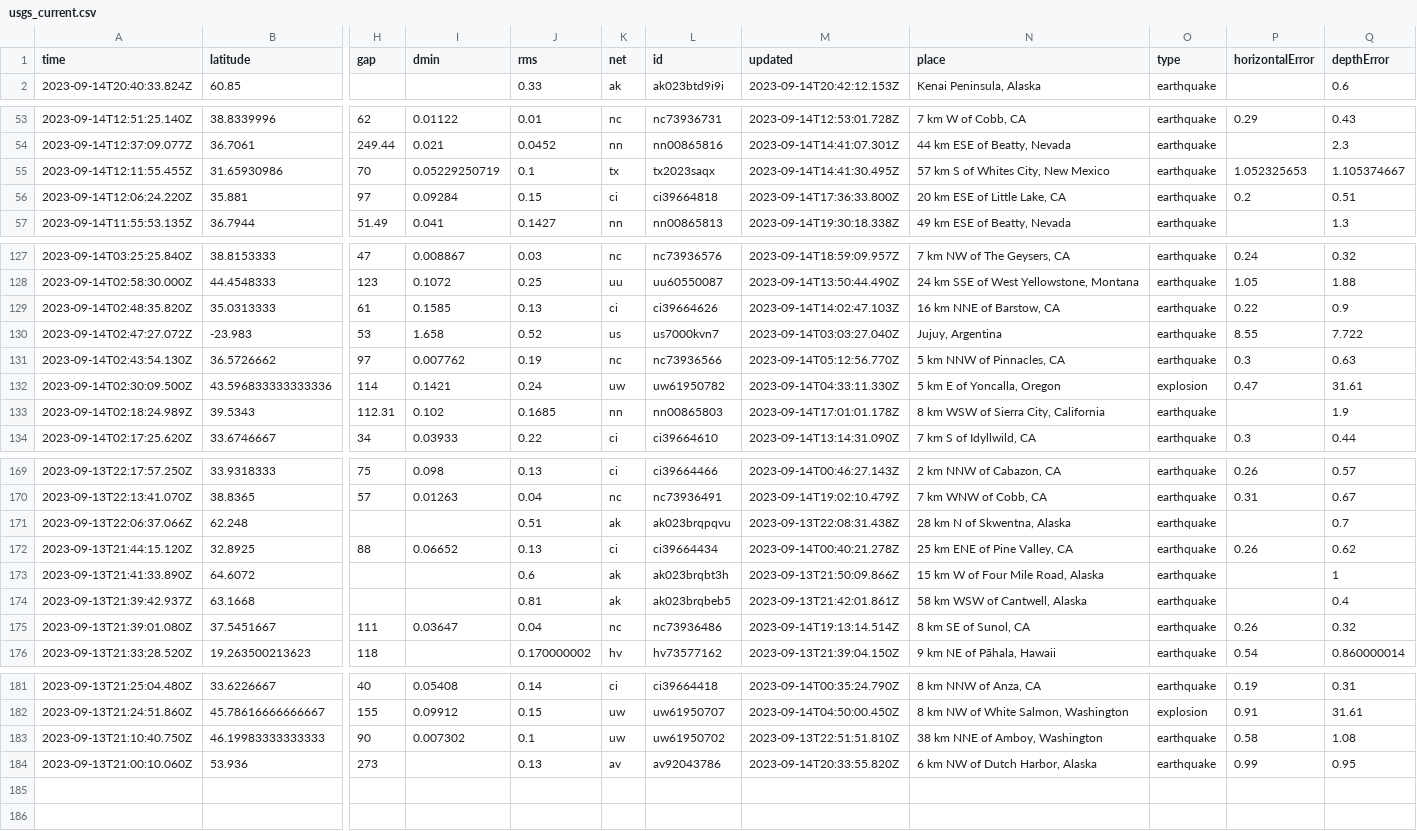
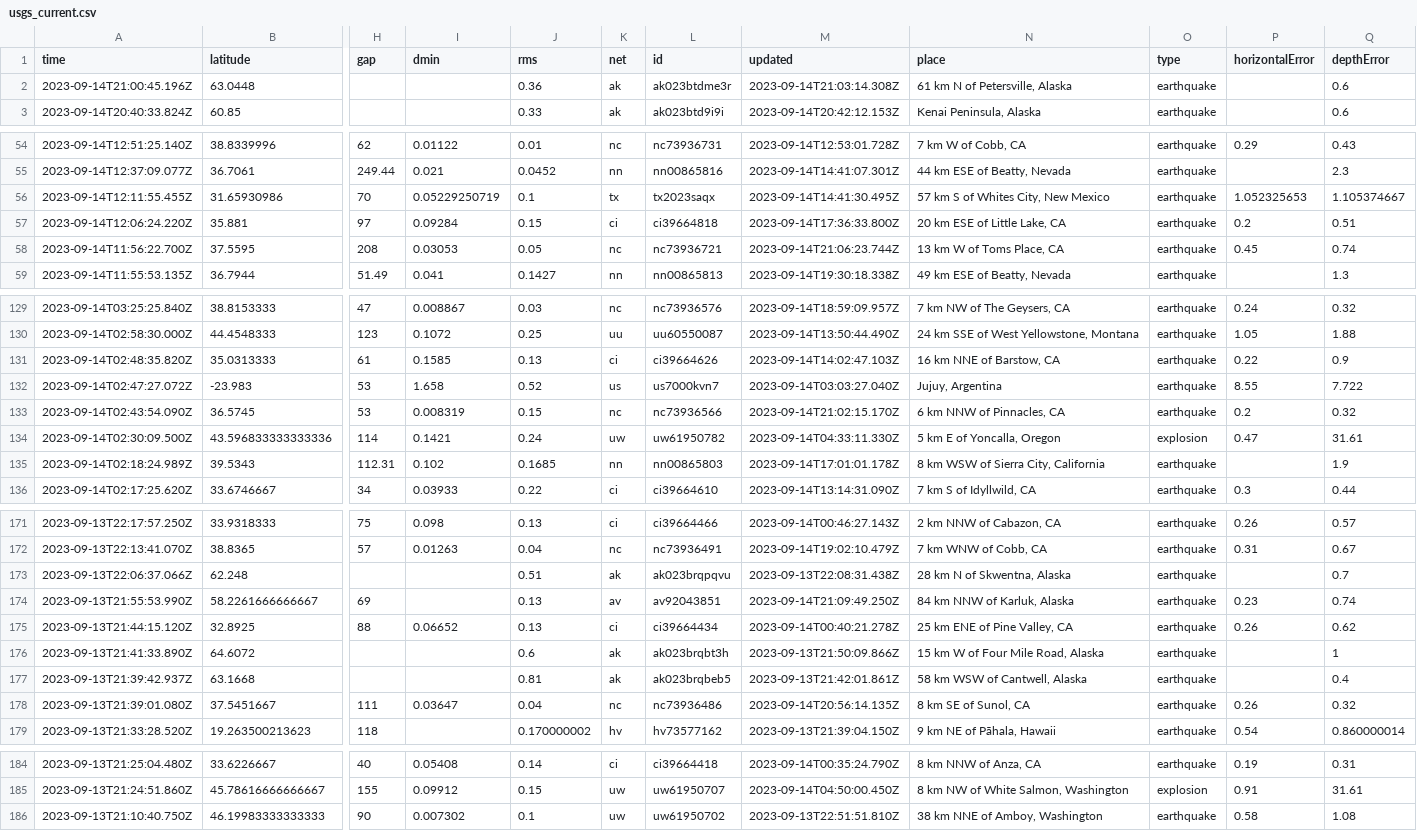
Before and after one commit to carlappen/nicar23-github-actions, a CSV file: usgs_current.csv, drawn as a sheet; only a part is shown, gaps mark what is left out; removed rows and columns are numbered as before the commit, all else as after; rows hold the shown columns only; the diff covers the shown part only; the diff names each change by its address in the sheet, - before the commit and + after, or states it on an @@ line.

```diff
--- a/usgs_current.csv
+++ b/usgs_current.csv
+row 2: 2023-09-14T21:00:45.196Z | 63.0448 |  |  | 0.36 | ak | ak023btdme3r | 2023-09-14T21:03:14.308Z | 61 km N of Petersville, Alaska | earthquake |  | 0.6
+row 58: 2023-09-14T11:56:22.700Z | 37.5595 | 208 | 0.03053 | 0.05 | nc | nc73936721 | 2023-09-14T21:06:23.744Z | 13 km W of Toms Place, CA | earthquake | 0.45 | 0.74
-row 131: 2023-09-14T02:43:54.130Z | 36.5726662 | 97 | 0.007762 | 0.19 | nc | nc73936566 | 2023-09-14T05:12:56.770Z | 5 km NNW of Pinnacles, CA | earthquake | 0.3 | 0.63
+row 133: 2023-09-14T02:43:54.090Z | 36.5745 | 53 | 0.008319 | 0.15 | nc | nc73936566 | 2023-09-14T21:02:15.170Z | 6 km NNW of Pinnacles, CA | earthquake | 0.2 | 0.32
+row 174: 2023-09-13T21:55:53.990Z | 58.2261666666667 | 69 |  | 0.13 | av | av92043851 | 2023-09-14T21:09:49.250Z | 84 km NNW of Karluk, Alaska | earthquake | 0.23 | 0.74
-M178 (updated): 2023-09-14T19:13:14.514Z
+M178 (updated): 2023-09-14T20:56:14.135Z
-row 184: 2023-09-13T21:00:10.060Z | 53.936 | 273 |  | 0.13 | av | av92043786 | 2023-09-14T20:33:55.820Z | 6 km NW of Dutch Harbor, Alaska | earthquake | 0.99 | 0.95
```
Also changed, not shown: 1 edited cell elsewhere in this file.
